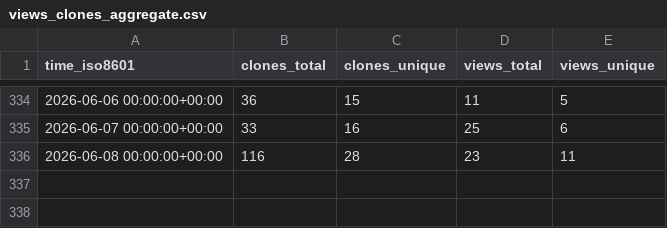
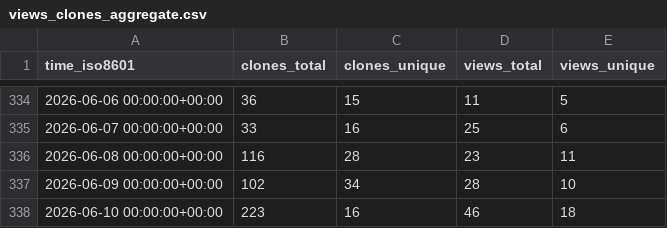
Before and after one commit to microsoft/power-pages-samples, a CSV file: microsoft/power-pages-samples/ghrs-data/views_clones_aggregate.csv, drawn as a sheet; only a part is shown, gaps mark what is left out; the diff names each change by its address in the sheet, - before the commit and + after, or states it on an @@ line.

```diff
--- a/microsoft/power-pages-samples/ghrs-data/views_clones_aggregate.csv
+++ b/microsoft/power-pages-samples/ghrs-data/views_clones_aggregate.csv
+row 337: 2026-06-09 00:00:00+00:00 | 102 | 34 | 28 | 10
+row 338: 2026-06-10 00:00:00+00:00 | 223 | 16 | 46 | 18
```
Also changed, not shown: 1 other file.
